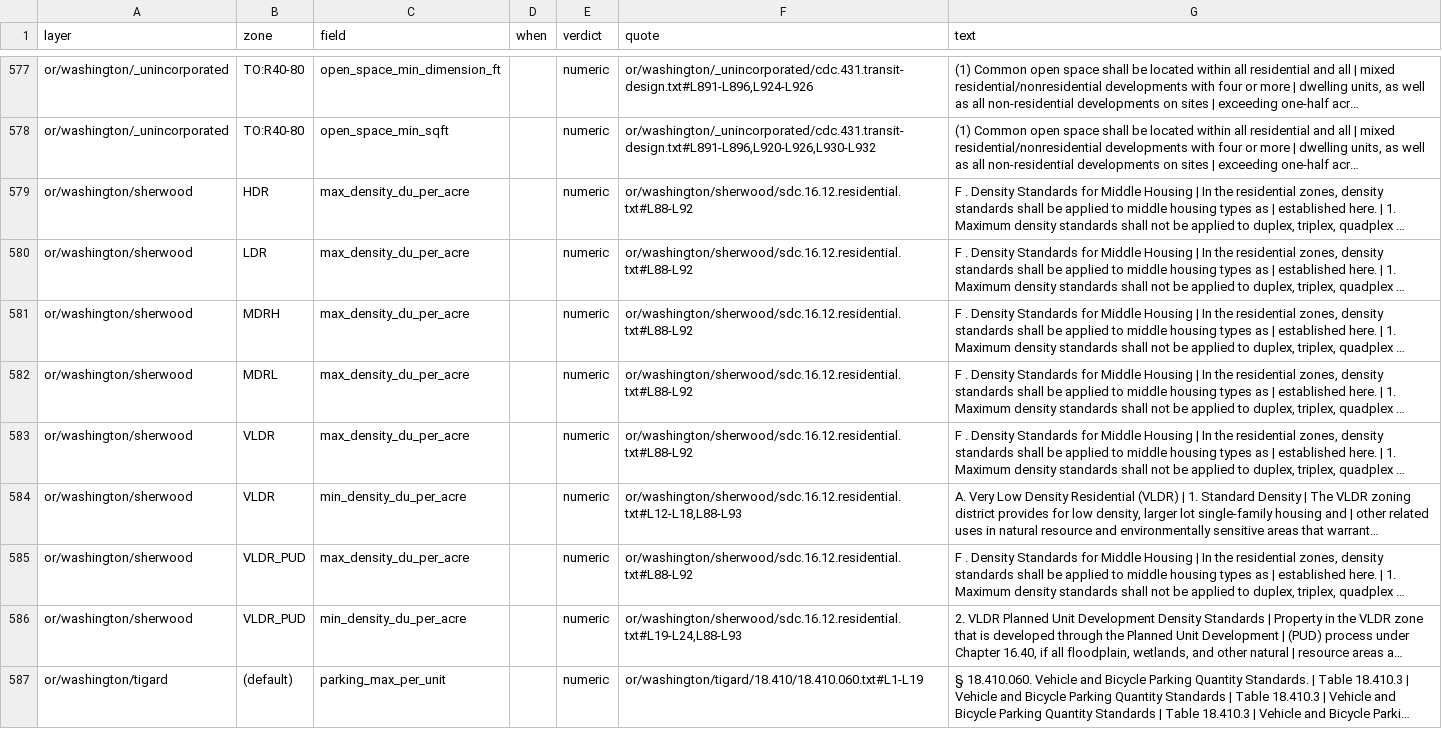
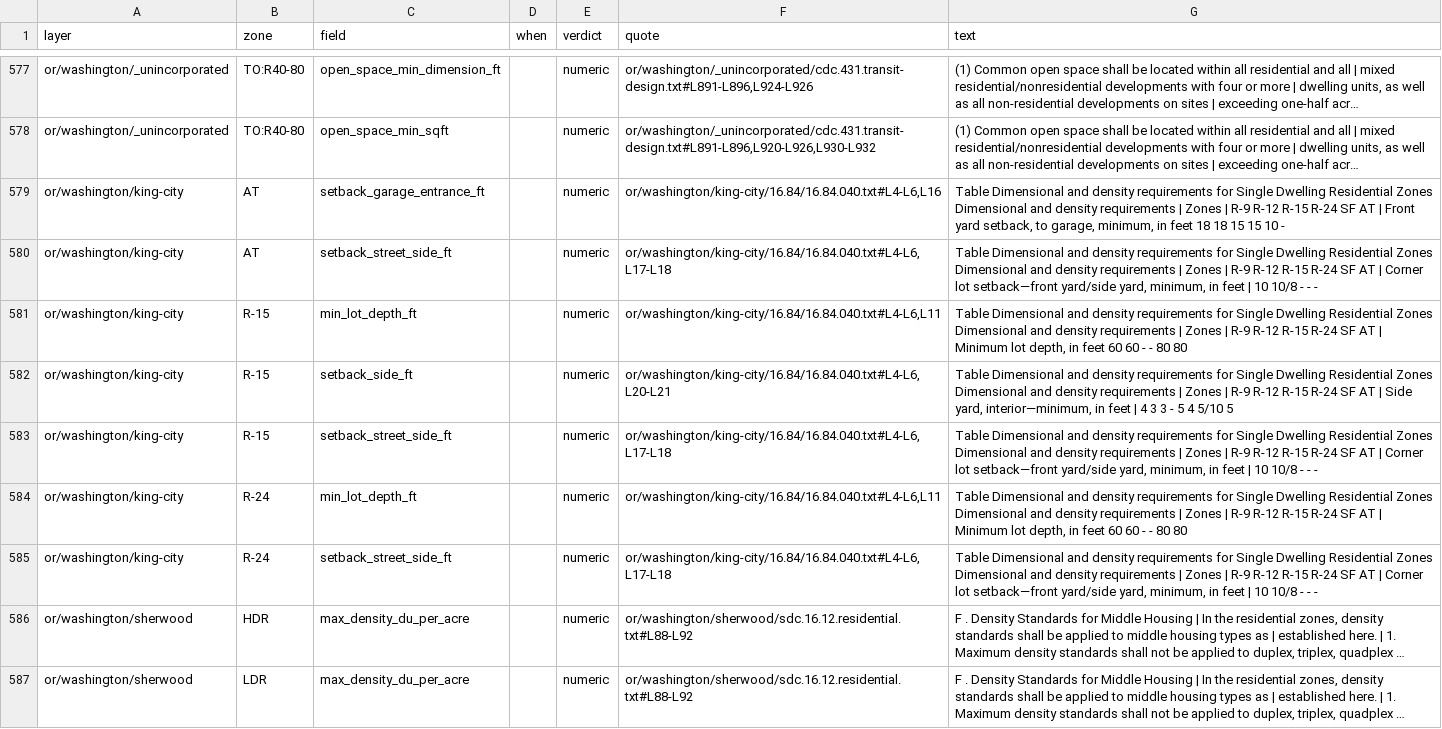
Before and after one commit to hahmlet/vicinitideals, a CSV file: data/flats/exemptions.csv, drawn as a sheet; only a part is shown, gaps mark what is left out; the shorter side is filled out with more unchanged rows; long unchanged cells end in …; the diff names each change by its address in the sheet, - before the commit and + after, or states it on an @@ line.

```diff
--- a/data/flats/exemptions.csv
+++ b/data/flats/exemptions.csv
+row 579: or/washington/king-city | AT | setback_garage_entrance_ft |  | numeric | or/washington/king-city/16.84/16.84.040.txt#L4-L6,L16 | Table Dimensional and density requirements for Single Dwelling Residential Zones Dimensional and density requirements | Zones | R-9 R-12 R-15 R-24 SF AT | Front yard setback, to garage, minimum, in feet 18 18 15 15 10 -
+row 580: or/washington/king-city | AT | setback_street_side_ft |  | numeric | or/washington/king-city/16.84/16.84.040.txt#L4-L6,L17-L18 | Table Dimensional and density requirements for Single Dwelling Residential Zones Dimensional and density requirements | Zones | R-9 R-12 R-15 R-24 SF AT | Corner lot setback—front yard/side yard, minimum, in feet | 10 10/8 - - -
+row 581: or/washington/king-city | R-15 | min_lot_depth_ft |  | numeric | or/washington/king-city/16.84/16.84.040.txt#L4-L6,L11 | Table Dimensional and density requirements for Single Dwelling Residential Zones Dimensional and density requirements | Zones | R-9 R-12 R-15 R-24 SF AT | Minimum lot depth, in feet 60 60 - - 80 80
+row 582: or/washington/king-city | R-15 | setback_side_ft |  | numeric | or/washington/king-city/16.84/16.84.040.txt#L4-L6,L20-L21 | Table Dimensional and density requirements for Single Dwelling Residential Zones Dimensional and density requirements | Zones | R-9 R-12 R-15 R-24 SF AT | Side yard, interior—minimum, in feet | 4 3 3 - 5 4 5/10 5
+row 583: or/washington/king-city | R-15 | setback_street_side_ft |  | numeric | or/washington/king-city/16.84/16.84.040.txt#L4-L6,L17-L18 | Table Dimensional and density requirements for Single Dwelling Residential Zones Dimensional and density requirements | Zones | R-9 R-12 R-15 R-24 SF AT | Corner lot setback—front yard/side yard, minimum, in feet | 10 10/8 - - -
+row 584: or/washington/king-city | R-24 | min_lot_depth_ft |  | numeric | or/washington/king-city/16.84/16.84.040.txt#L4-L6,L11 | Table Dimensional and density requirements for Single Dwelling Residential Zones Dimensional and density requirements | Zones | R-9 R-12 R-15 R-24 SF AT | Minimum lot depth, in feet 60 60 - - 80 80
+row 585: or/washington/king-city | R-24 | setback_street_side_ft |  | numeric | or/washington/king-city/16.84/16.84.040.txt#L4-L6,L17-L18 | Table Dimensional and density requirements for Single Dwelling Residential Zones Dimensional and density requirements | Zones | R-9 R-12 R-15 R-24 SF AT | Corner lot setback—front yard/side yard, minimum, in feet | 10 10/8 - - -
```
Also changed, not shown: 13 other files.
